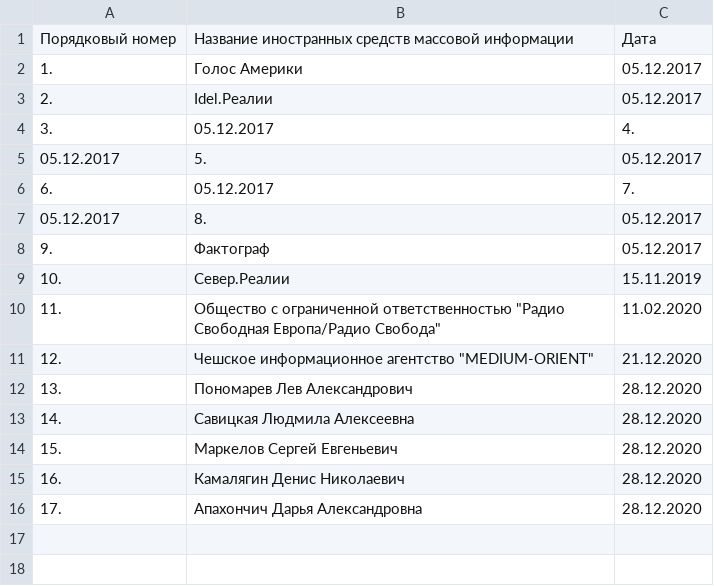
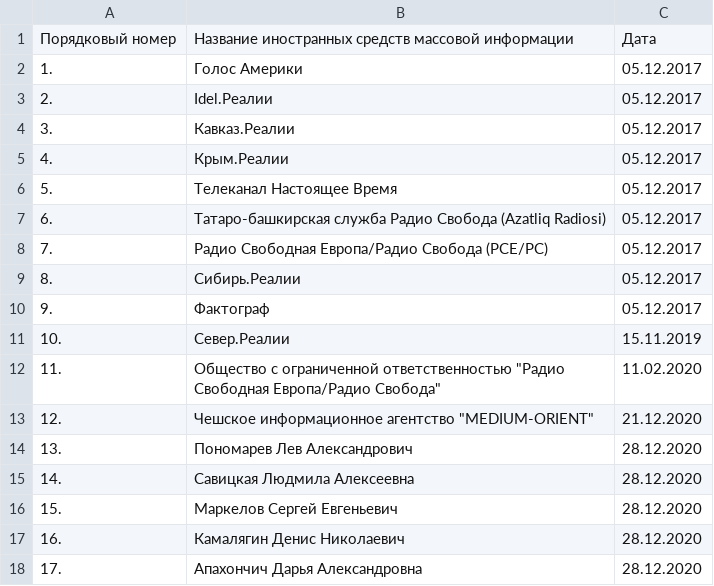
Before and after one commit to IvanProtchenko/inagent_smi, a CSV file: inagent_smi.csv, drawn as a sheet.

Commit message:
auto commit

```diff
--- a/inagent_smi.csv
+++ b/inagent_smi.csv
@@ -3,6 +3,8 @@
 2., "Idel.Реалии", 05.12.2017
-3., 05.12.2017, 4.
-05.12.2017, 5., 05.12.2017
-6., 05.12.2017, 7.
-05.12.2017, 8., 05.12.2017
+3., Кавказ.Реалии, 05.12.2017
+4., Крым.Реалии, 05.12.2017
+5., Телеканал Настоящее Время, 05.12.2017
+6., Татаро-башкирская служба Радио Свобода (Azatliq Radiosi), 05.12.2017
+7., Радио Свободная Европа/Радио Свобода (PCE/PC), 05.12.2017
+8., "Сибирь.Реалии", 05.12.2017
 9., "Фактограф", 05.12.2017
```
